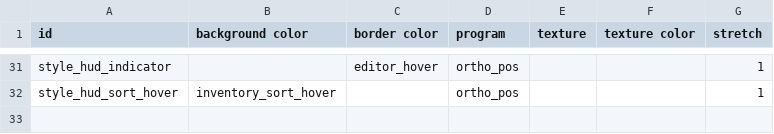
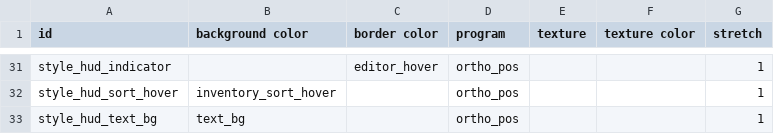
Before and after one commit to ololoken/emptyclip, a TSV file: working/ui/styles.tsv, drawn as a sheet; only a part is shown, gaps mark what is left out; the diff names each change by its address in the sheet, - before the commit and + after, or states it on an @@ line.

```diff
--- a/working/ui/styles.tsv
+++ b/working/ui/styles.tsv
+row 33: style_hud_text_bg | text_bg |  | ortho_pos |  |  | 1
```
Also changed, not shown: working/tables/colors.tsv, 3 other files.
